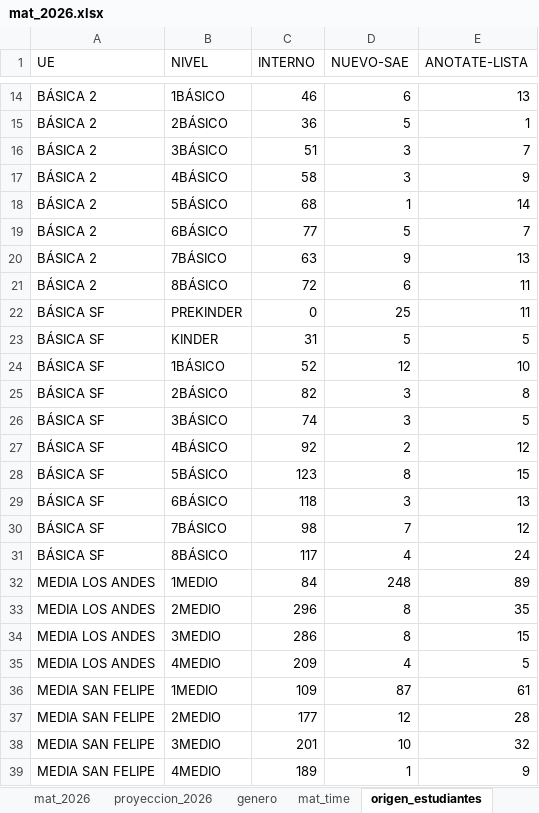
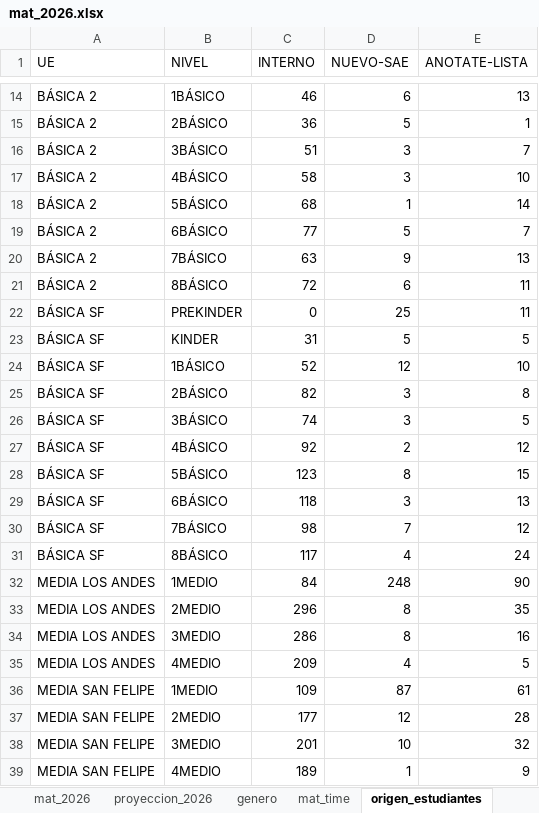
Before and after one commit to cjsepulveda/Proyect_multi_page, an Excel workbook: src/pages/data/mat_2026.xlsx, sheet origen_estudiantes, drawn as a sheet; only a part is shown, gaps mark what is left out; values as stored, in another font and other column widths than the file's, no borders; the diff names each change by its address in the sheet, - before the commit and + after, or states it on an @@ line.

```diff
--- a/src/pages/data/mat_2026.xlsx (sheet origen_estudiantes)
+++ b/src/pages/data/mat_2026.xlsx (sheet origen_estudiantes)
-E17 (ANOTATE-LISTA): 9
+E17 (ANOTATE-LISTA): 10
-E32 (ANOTATE-LISTA): 89
+E32 (ANOTATE-LISTA): 90
-E34 (ANOTATE-LISTA): 15
+E34 (ANOTATE-LISTA): 16
```
Also changed, not shown: sheet origen_colegios, sheet mat_time, sheet mat_2026, sheet genero, sheet com_est.
